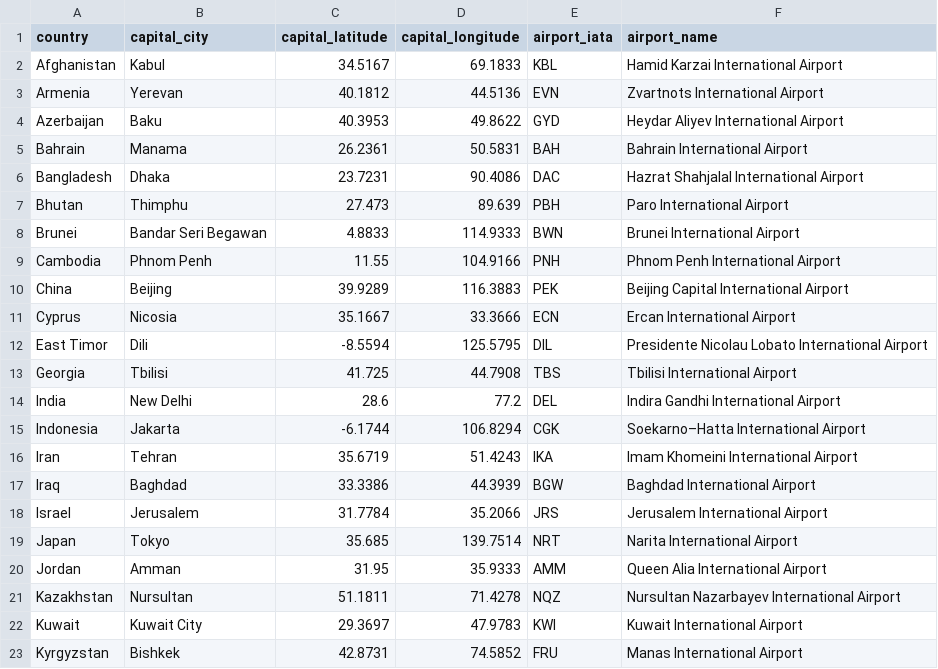
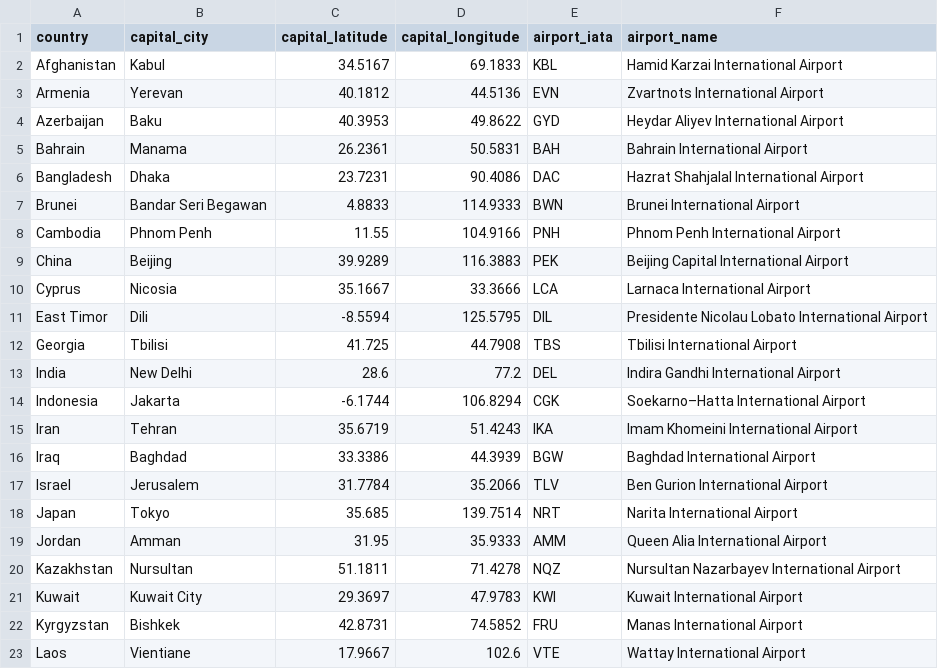
Before and after one commit to vdelimad/tsb-with-reinforcement-learning, a CSV file: Data/capital_cities_and_airports.csv, drawn as a sheet; only a part is shown; the shorter side is filled out with more unchanged rows.

```diff
--- a/Data/capital_cities_and_airports.csv
+++ b/Data/capital_cities_and_airports.csv
@@ -6,3 +6,2 @@ Bahrain,Manama,26.2361,50.5831,BAH,Bahrain International Airport
 Bangladesh,Dhaka,23.7231,90.4086,DAC,Hazrat Shahjalal International Airport
-Bhutan,Thimphu,27.473,89.639,PBH,Paro International Airport
 Brunei,Bandar Seri Begawan,4.8833,114.9333,BWN,Brunei International Airport
@@ -10,3 +9,3 @@ Cambodia,Phnom Penh,11.55,104.9166,PNH,Phnom Penh International Airport
 China,Beijing,39.9289,116.3883,PEK,Beijing Capital International Airport
-Cyprus,Nicosia,35.1667,33.3666,ECN,Ercan International Airport
+Cyprus,Nicosia,35.1667,33.3666,LCA,Larnaca International Airport
 East Timor,Dili,-8.5594,125.5795,DIL,Presidente Nicolau Lobato International Airport
@@ -17,3 +16,3 @@ Iran,Tehran,35.6719,51.4243,IKA,Imam Khomeini International Airport
 Iraq,Baghdad,33.3386,44.3939,BGW,Baghdad International Airport
-Israel,Jerusalem,31.7784,35.2066,JRS,Jerusalem International Airport
+Israel,Jerusalem,31.7784,35.2066,TLV,Ben Gurion International Airport
 Japan,Tokyo,35.685,139.7514,NRT,Narita International Airport
```
Also changed, not shown: 4 other files.
